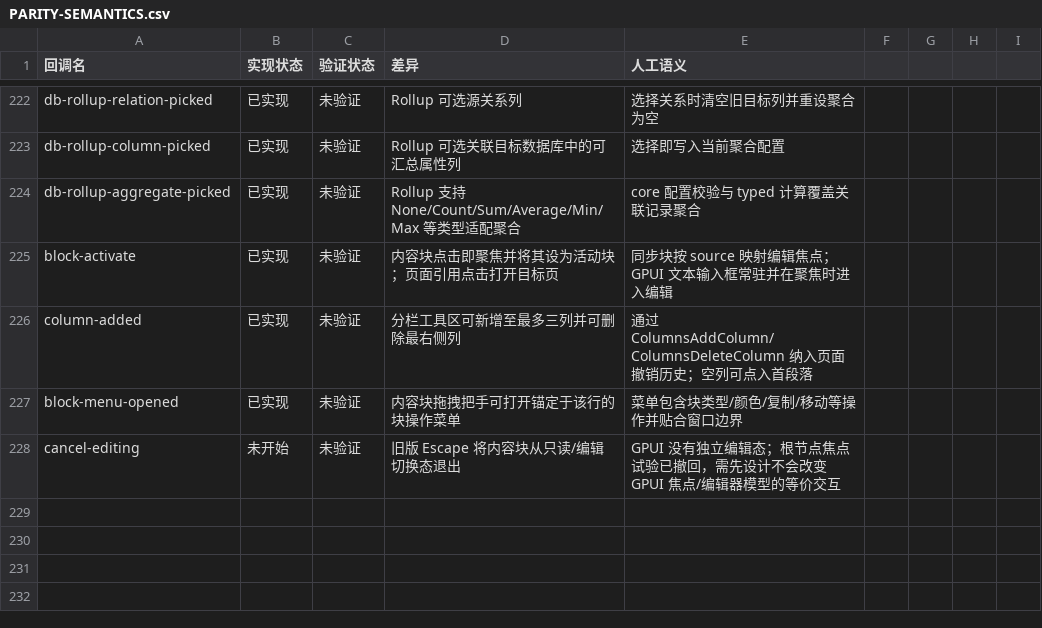
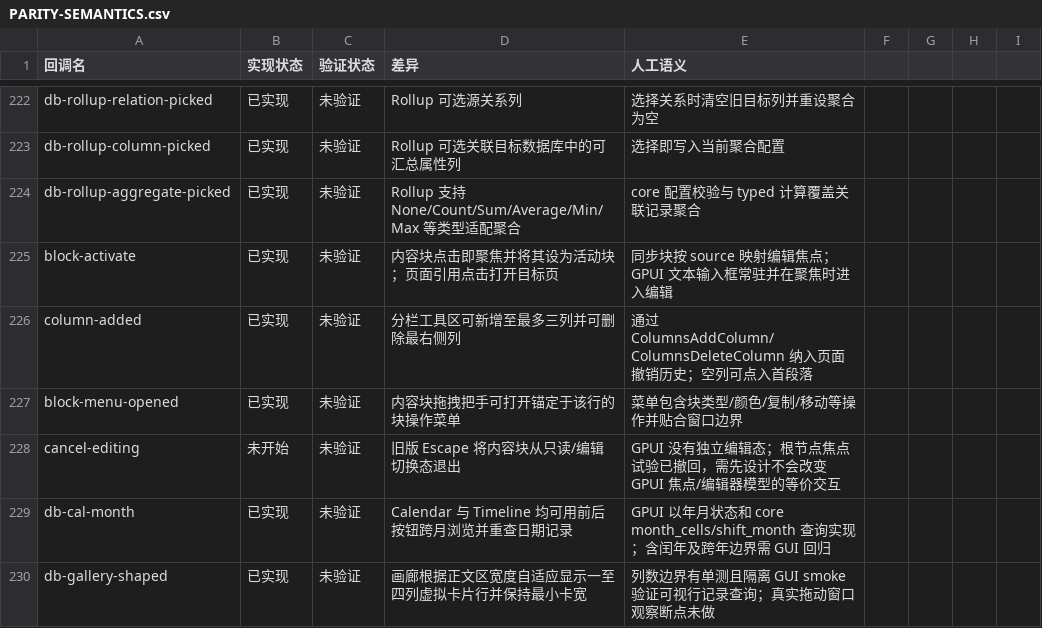
Before and after one commit to PT123123/quire-gpui, a CSV file: docs/PARITY-SEMANTICS.csv, drawn as a sheet; only a part is shown, gaps mark what is left out; the diff names each change by its address in the sheet, - before the commit and + after, or states it on an @@ line.

Commit message:
Make database gallery responsive

```diff
--- a/docs/PARITY-SEMANTICS.csv
+++ b/docs/PARITY-SEMANTICS.csv
+row 229: db-cal-month | 已实现 | 未验证 | Calendar 与 Timeline 均可用前后按钮跨月浏览并重查日期记录 | GPUI 以年月状态和 core month_cells/shift_month 查询实现；含闰年及跨年边界需 GUI 回归
+row 230: db-gallery-shaped | 已实现 | 未验证 | 画廊根据正文区宽度自适应显示一至四列虚拟卡片行并保持最小卡宽 | 列数边界有单测且隔离 GUI smoke 验证可视行记录查询；真实拖动窗口观察断点未做
```
Also changed, not shown: docs/PARITY.csv, 3 other files.
